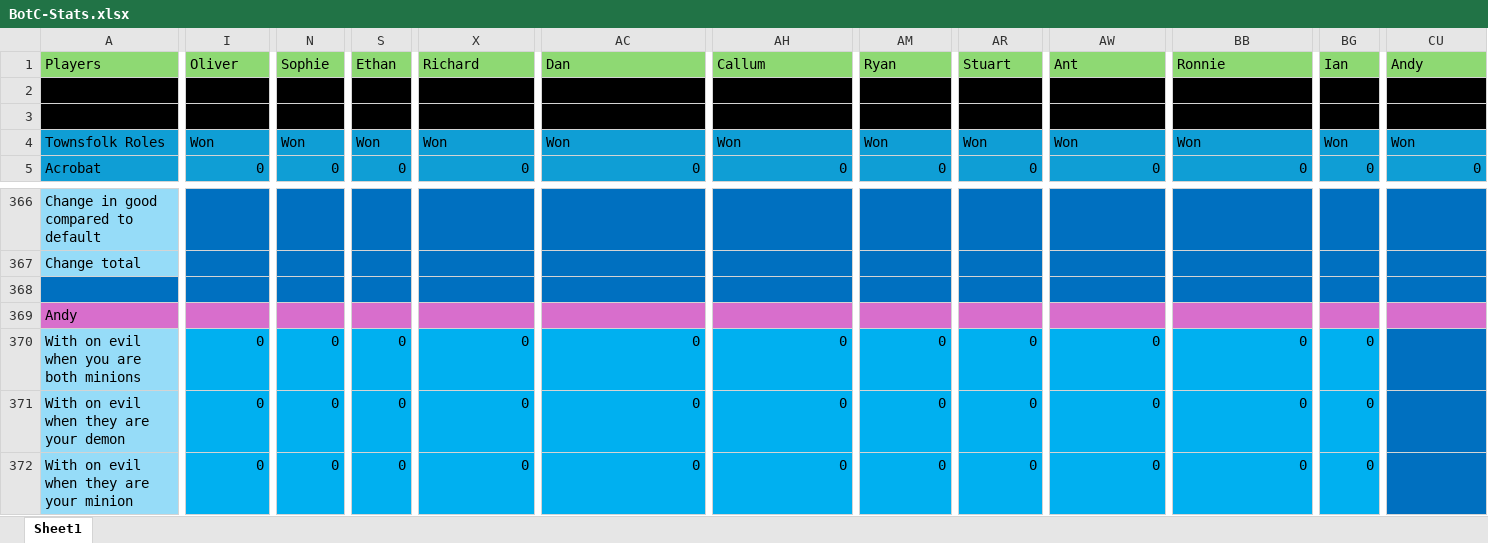
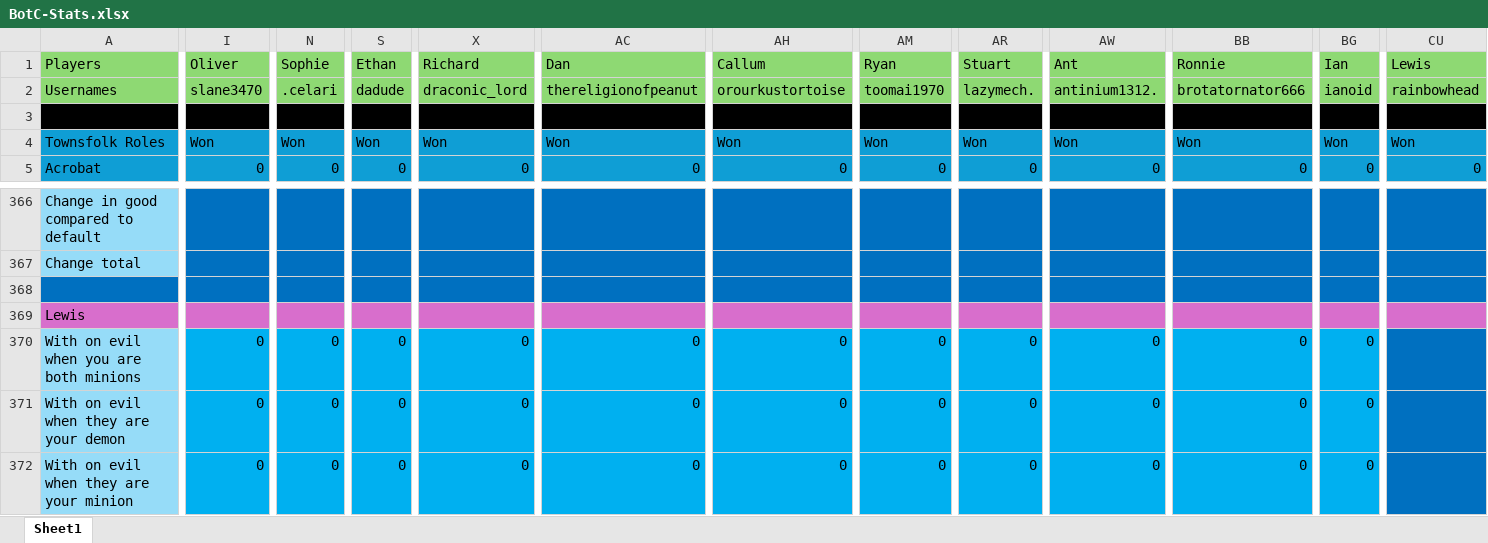
Before and after one commit to Lewis-Alexander/BotC-GroupTracker, an Excel workbook: BotC-Stats.xlsx, sheet Sheet1, drawn as a sheet; only a part is shown, gaps mark what is left out; values as stored, in another font and other column widths than the file's, no borders; rows hold the shown columns only; the diff covers the shown part only; the diff names each change by its address in the sheet, - before the commit and + after, or states it on an @@ line.

```diff
--- a/BotC-Stats.xlsx (sheet Sheet1)
+++ b/BotC-Stats.xlsx (sheet Sheet1)
-CU1: Andy
+CU1: Lewis
-row 2: (empty)
+row 2: Usernames | slane3470 | .celari | dadude | draconic_lord | thereligionofpeanut | orourkustortoise | toomai1970 | lazymech. | antinium1312. | brotatornator666 | ianoid | rainbowhead
-A2:CU2 fill: #000000
+A2:CU2 fill: #8ED973
-A369: Andy
+A369: Lewis
```
Also changed, not shown: cell formats elsewhere in this sheet, 4 other files.
